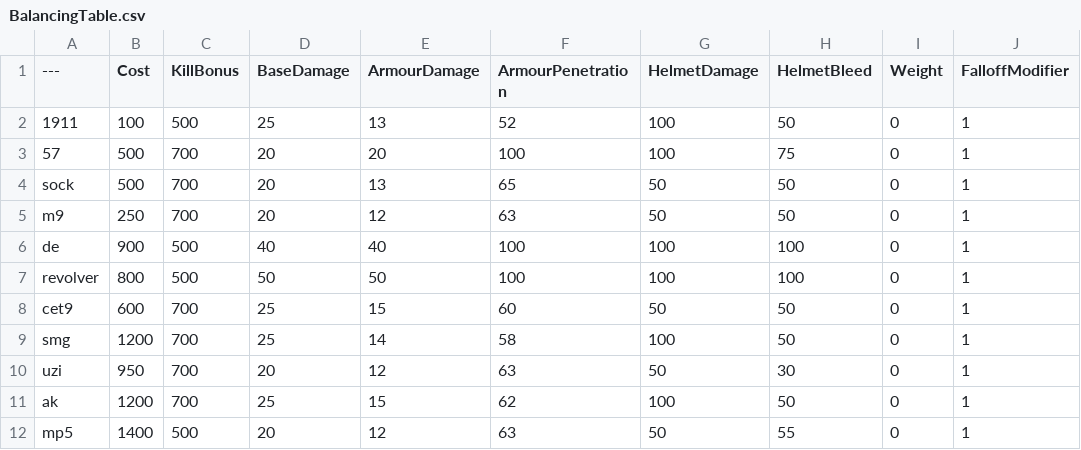
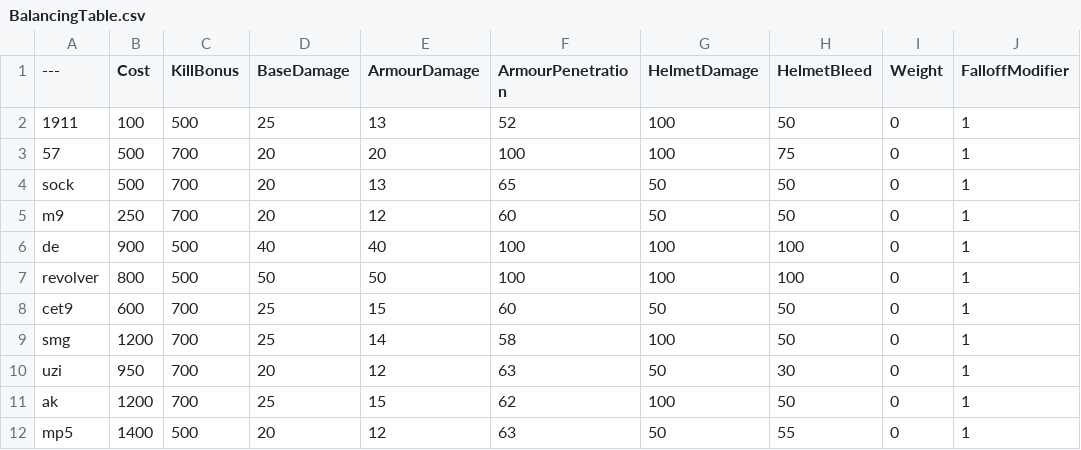
Before and after one commit to Mafuyu03/BalancingTable, a CSV file: BalancingTable.csv, drawn as a sheet; only a part is shown; the diff names each change by its address in the sheet, - before the commit and + after, or states it on an @@ line.

Commit message:
Update BalancingTable.csv

```diff
--- a/BalancingTable.csv
+++ b/BalancingTable.csv
-F5 (ArmourPenetration): 63
+F5 (ArmourPenetration): 60
```
